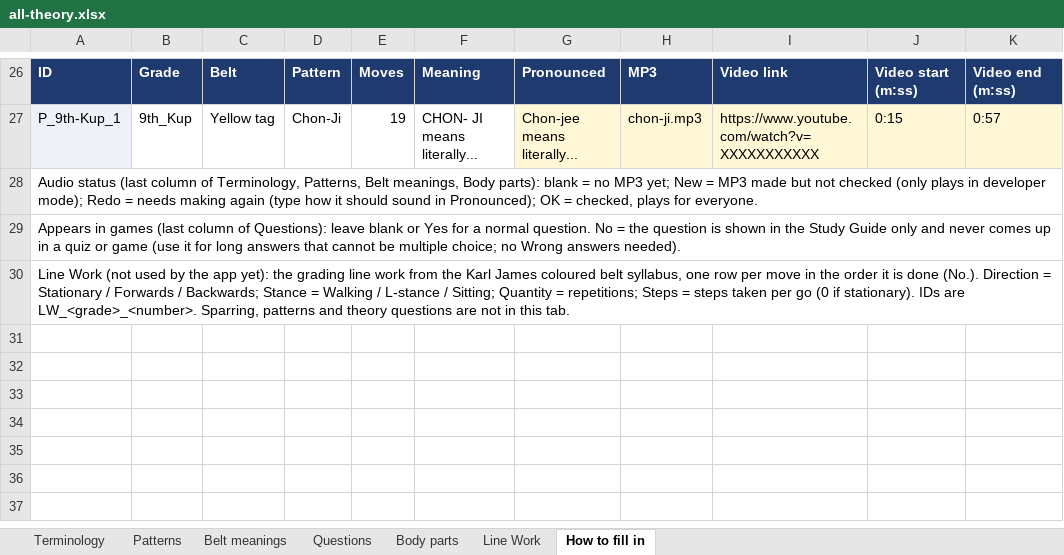
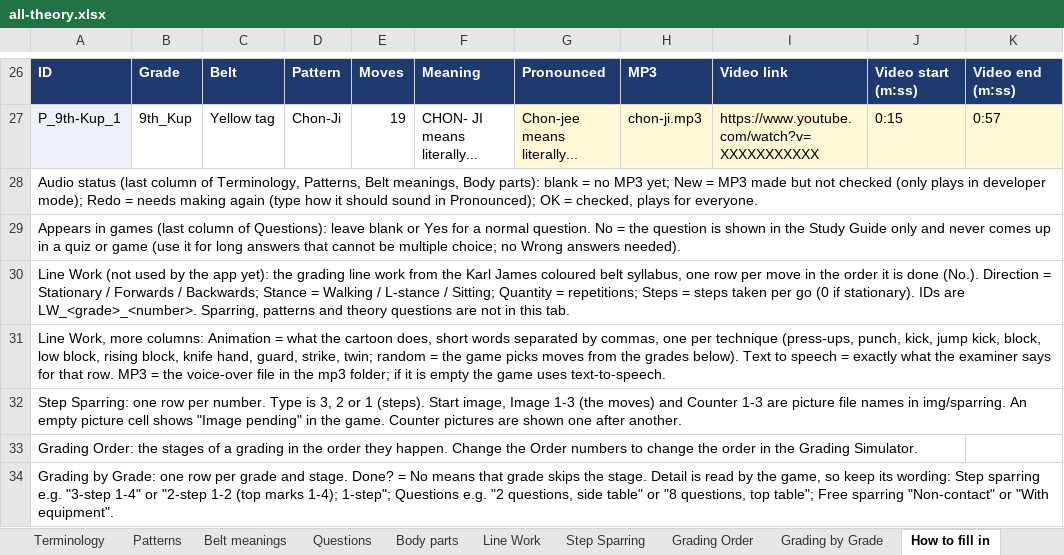
Before and after one commit to LazyTechGeek/Taekwondo_Theory, an Excel workbook: all-theory.xlsx, sheet How to fill in, drawn as a sheet; only a part is shown, gaps mark what is left out; values as stored, in another font and other column widths than the file's, no borders; the diff names each change by its address in the sheet, - before the commit and + after, or states it on an @@ line.

```diff
--- a/all-theory.xlsx (sheet How to fill in)
+++ b/all-theory.xlsx (sheet How to fill in)
+sheet tab: Step Sparring
+sheet tab: Grading Order
+sheet tab: Grading by Grade
+row 31: Line Work, more columns: Animation = what the cartoon does, short words separated by commas, one per technique (press-ups, punch, kick, jump kick, block, low block, rising block, knife hand, guard, strike, twin; random = the game picks moves from the grades below). Text to speech = exactly what the examiner says for that row. MP3 = the voice-over file in the mp3 folder; if it is empty the game uses text-to-speech.
+row 32: Step Sparring: one row per number. Type is 3, 2 or 1 (steps). Start image, Image 1-3 (the moves) and Counter 1-3 are picture file names in img/sparring. An empty picture cell shows "Image pending" in the game. Counter pictures are shown one after another.
+row 33: Grading Order: the stages of a grading in the order they happen. Change the Order numbers to change the order in the Grading Simulator.
+row 34: Grading by Grade: one row per grade and stage. Done? = No means that grade skips the stage. Detail is read by the game, so keep its wording: Step sparring e.g. "3-step 1-4" or "2-step 1-2 (top marks 1-4); 1-step"; Questions e.g. "2 questions, side table" or "8 questions, top table"; Free sparring "Non-contact" or "With equipment".
```
Also changed, not shown: sheet Line Work, 12 other files.
